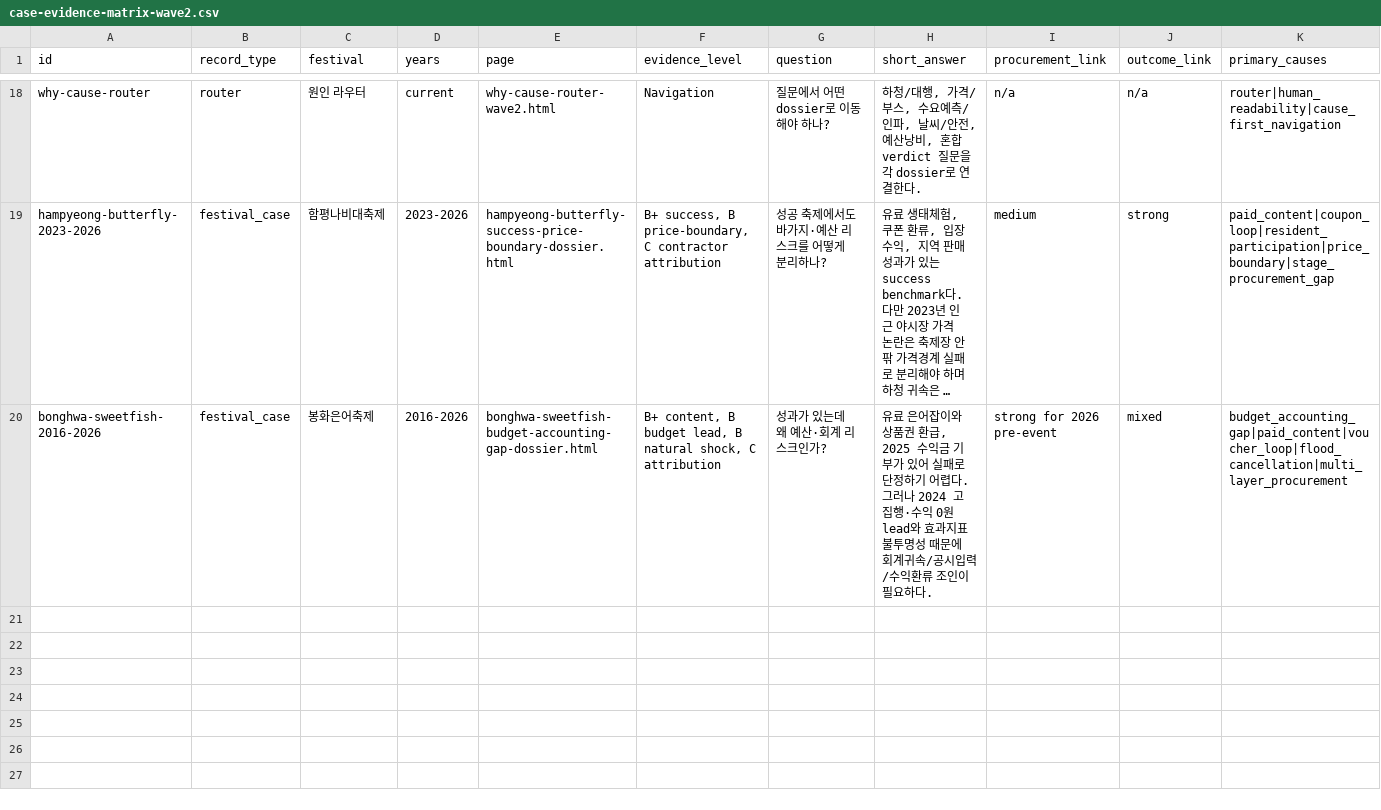
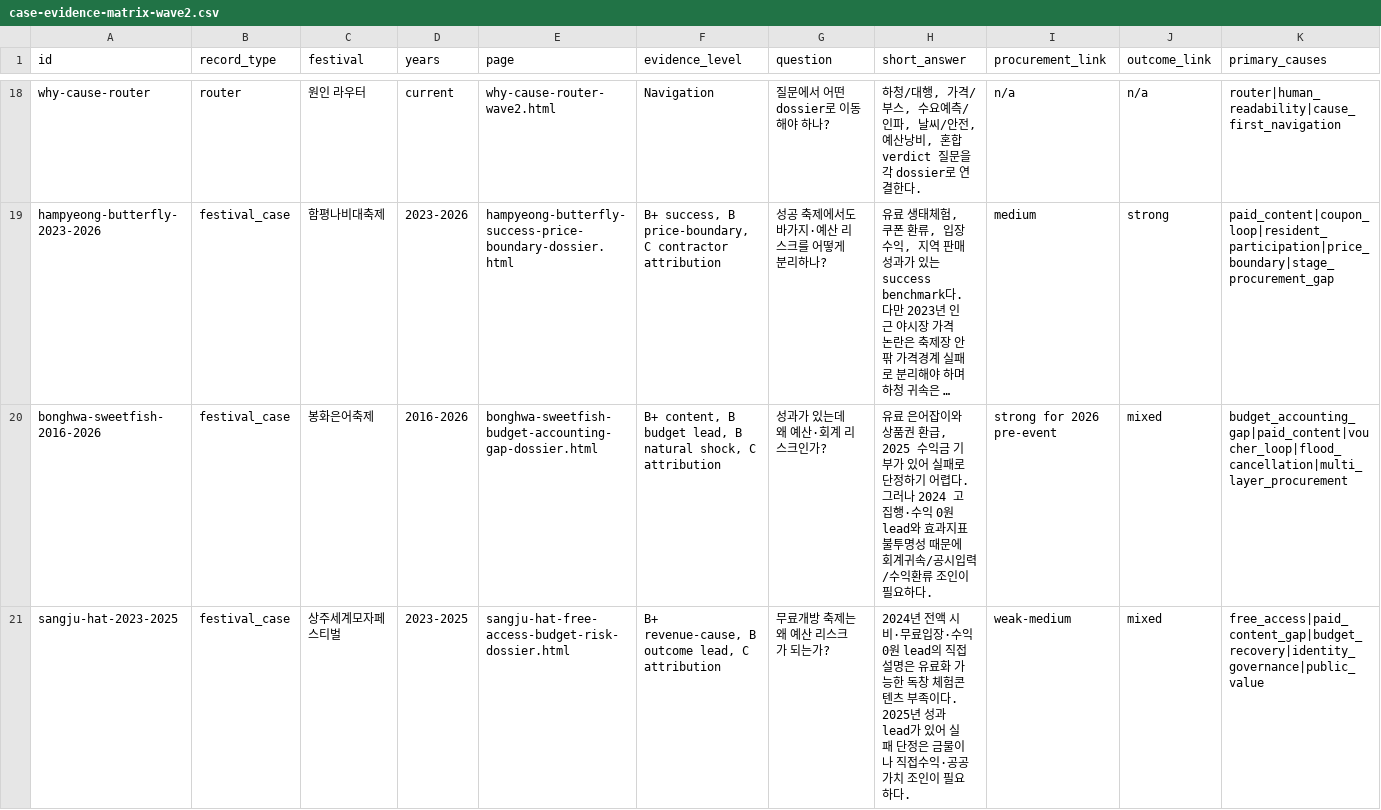
Before and after one commit to ukaysir/html, a CSV file: data/case-evidence-matrix-wave2.csv, drawn as a sheet; only a part is shown, gaps mark what is left out; long unchanged cells end in …; rows hold the shown columns only; the diff names each change by its address in the sheet, - before the commit and + after, or states it on an @@ line.

```diff
--- a/data/case-evidence-matrix-wave2.csv
+++ b/data/case-evidence-matrix-wave2.csv
+row 21: sangju-hat-2023-2025 | festival_case | 상주세계모자페스티벌 | 2023-2025 | sangju-hat-free-access-budget-risk-dossier.html | B+ revenue-cause, B outcome lead, C attribution | 무료개방 축제는 왜 예산 리스크가 되는가? | 2024년 전액 시비·무료입장·수익 0원 lead의 직접 설명은 유료화 가능한 독창 체험콘텐츠 부족이다. 2025년 성과 lead가 있어 실패 단정은 금물이나 직접수익·공공가치 조인이 필요하다. | weak-medium | mixed | free_access|paid_content_gap|budget_recovery|identity_governance|public_value
```
Also changed, not shown: 9 other files.
